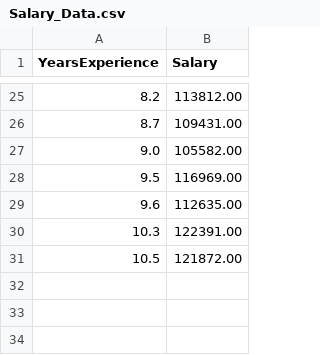
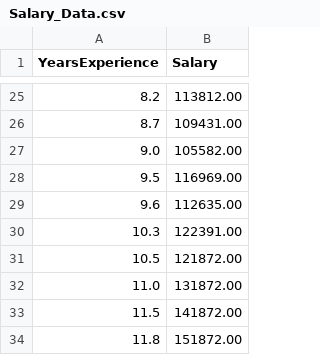
Before and after one commit to SkipperOd/Kafka-Ml, a CSV file: Salary_Data.csv, drawn as a sheet; only a part is shown, gaps mark what is left out; the diff names each change by its address in the sheet, - before the commit and + after, or states it on an @@ line.

```diff
--- a/Salary_Data.csv
+++ b/Salary_Data.csv
+row 32: 11.0 | 131872.00
+row 33: 11.5 | 141872.00
+row 34: 11.8 | 151872.00
```
Also changed, not shown: 6 other files.
